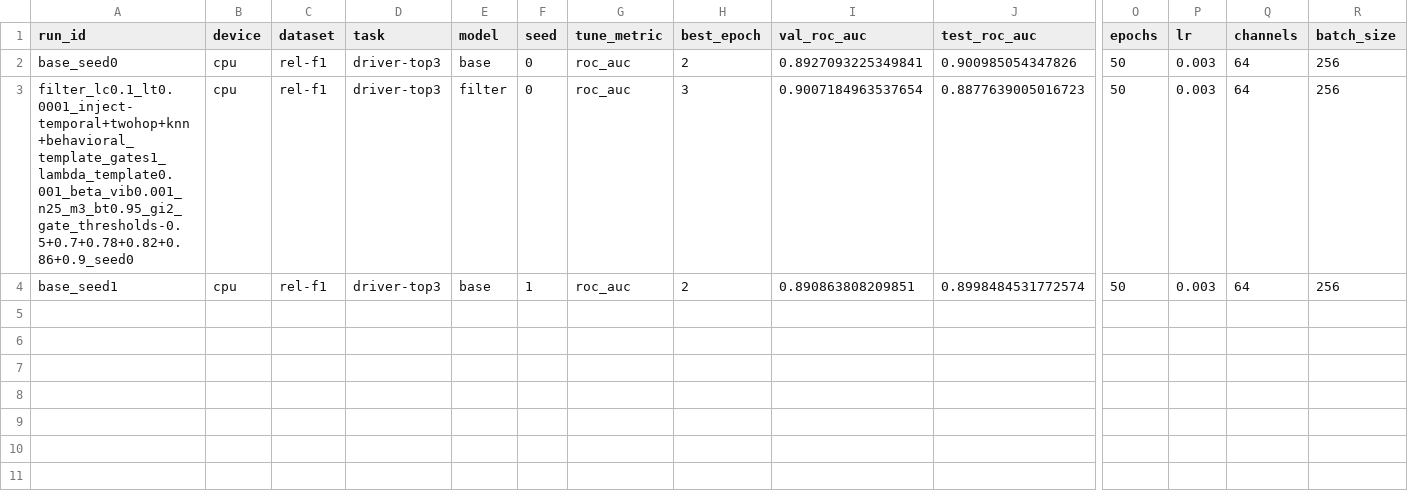
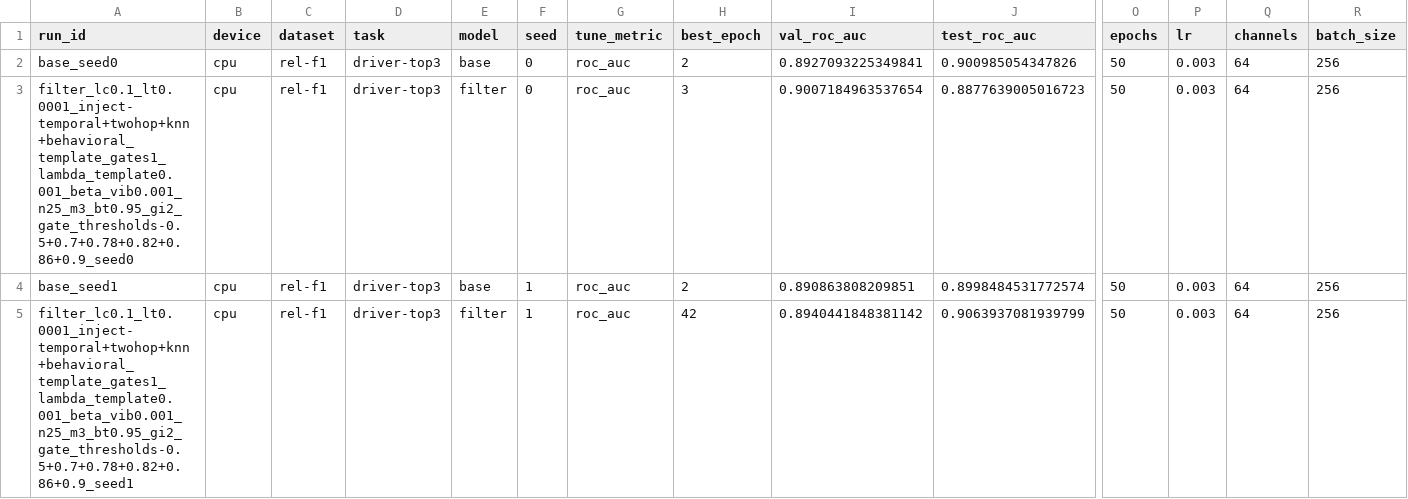
Before and after one commit to HARSHALK2598/cs224w-structural-optimizer, a CSV file: experiments/results/sweeps/released_config_driver-top3/results.csv, drawn as a sheet; only a part is shown, gaps mark what is left out; rows hold the shown columns only; the diff names each change by its address in the sheet, - before the commit and + after, or states it on an @@ line.

```diff
--- a/experiments/results/sweeps/released_config_driver-top3/results.csv
+++ b/experiments/results/sweeps/released_config_driver-top3/results.csv
+row 5: filter_lc0.1_lt0.0001_inject-temporal+twohop+knn+behavioral_template_gates1_lambda_template0.001_beta_vib0.001_n25_m3_bt0.95_gi2_gate_thresholds-0.5+0.7+0.78+0.82+0.86+0.9_seed1 | cpu | rel-f1 | driver-top3 | filter | 1 | roc_auc | 42 | 0.8940441848381142 | 0.9063937081939799 | 50 | 0.003 | 64 | 256
```
Also changed, not shown: 3 other files.
